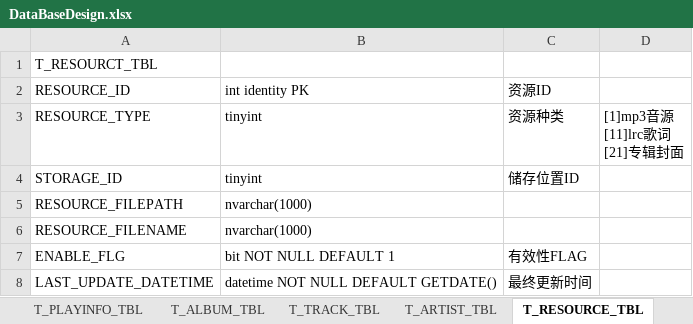
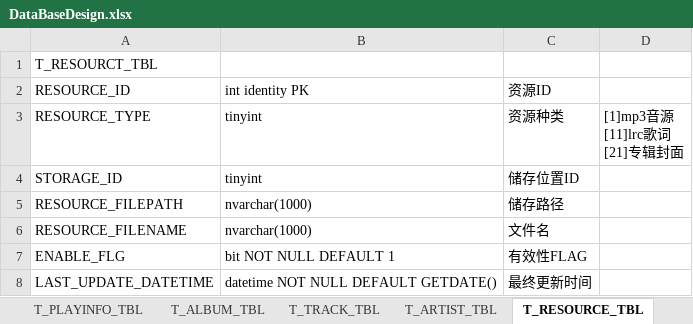
Before and after one commit to kirisamex/Animedata, an Excel workbook: SqlServerDBTable/DataBaseDesign.xlsx, sheet T_RESOURCE_TBL, drawn as a sheet; values as stored, in another font and other column widths than the file's, no borders; the diff names each change by its address in the sheet, - before the commit and + after, or states it on an @@ line.

```diff
--- a/SqlServerDBTable/DataBaseDesign.xlsx (sheet T_RESOURCE_TBL)
+++ b/SqlServerDBTable/DataBaseDesign.xlsx (sheet T_RESOURCE_TBL)
-C5: (empty)
+C5: 储存路径
-C6: (empty)
+C6: 文件名
```
Also changed, not shown: sheet T_ARTIST_TBL, sheet 更新履历, other sheet tabs, 3 other files.
